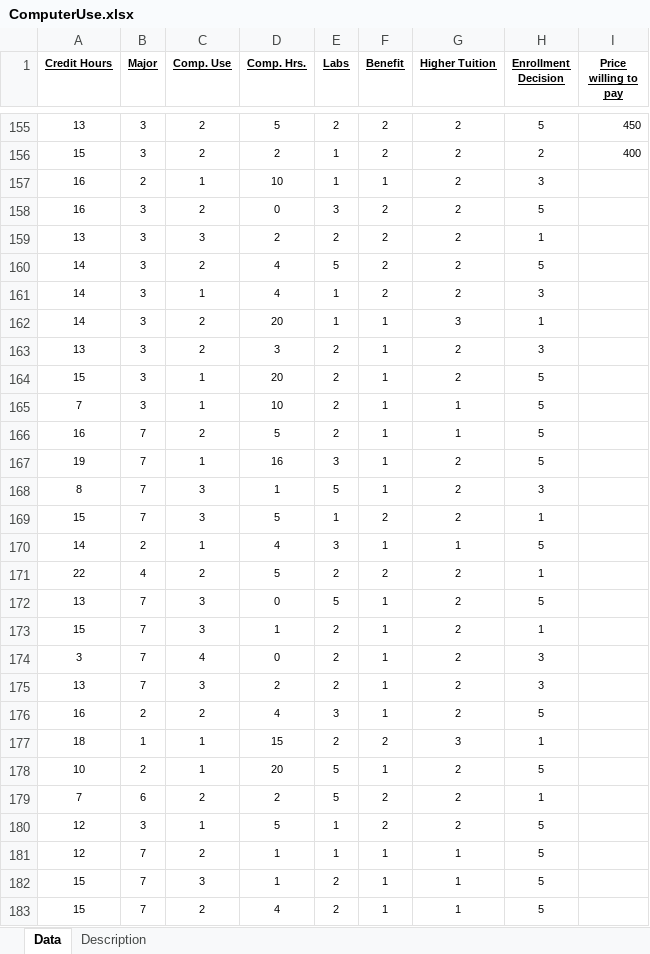
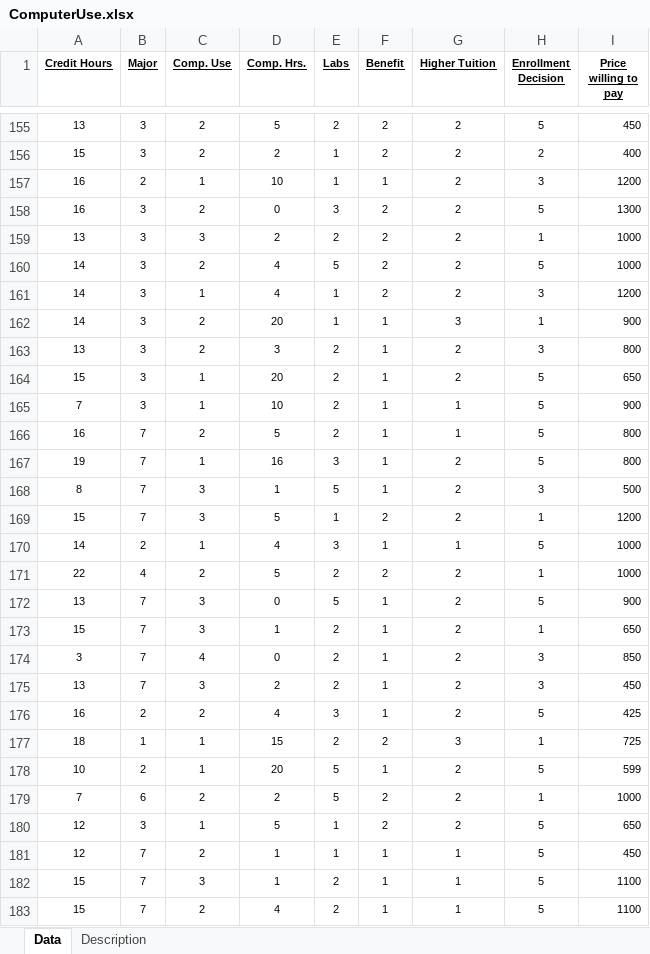
Before and after one commit to hudafirdaus/MRTB1123, an Excel workbook: Data_Set/ComputerUse.xlsx, sheet Data, drawn as a sheet; only a part is shown, gaps mark what is left out; values as stored, in another font and other column widths than the file's, no borders; the diff covers the shown part only; the diff names each change by its address in the sheet, - before the commit and + after, or states it on an @@ line.

Commit message:
Add files via upload

```diff
--- a/Data_Set/ComputerUse.xlsx (sheet Data)
+++ b/Data_Set/ComputerUse.xlsx (sheet Data)
-I157 (Price willing to pay): (empty)
+I157 (Price willing to pay): 1200
-I158 (Price willing to pay): (empty)
+I158 (Price willing to pay): 1300
-I159:I160 (Price willing to pay): (empty)
+I159:I160 (Price willing to pay): 1000
-I161 (Price willing to pay): (empty)
+I161 (Price willing to pay): 1200
-I162 (Price willing to pay): (empty)
+I162 (Price willing to pay): 900
-I163 (Price willing to pay): (empty)
+I163 (Price willing to pay): 800
-I164 (Price willing to pay): (empty)
+I164 (Price willing to pay): 650
-I165 (Price willing to pay): (empty)
+I165 (Price willing to pay): 900
-I166:I167 (Price willing to pay): (empty)
+I166:I167 (Price willing to pay): 800
-I168 (Price willing to pay): (empty)
+I168 (Price willing to pay): 500
-I169 (Price willing to pay): (empty)
+I169 (Price willing to pay): 1200
-I170:I171 (Price willing to pay): (empty)
+I170:I171 (Price willing to pay): 1000
-I172 (Price willing to pay): (empty)
+I172 (Price willing to pay): 900
-I173 (Price willing to pay): (empty)
+I173 (Price willing to pay): 650
-I174 (Price willing to pay): (empty)
+I174 (Price willing to pay): 850
-I175 (Price willing to pay): (empty)
+I175 (Price willing to pay): 450
-I176 (Price willing to pay): (empty)
+I176 (Price willing to pay): 425
-I177 (Price willing to pay): (empty)
+I177 (Price willing to pay): 725
-I178 (Price willing to pay): (empty)
+I178 (Price willing to pay): 599
-I179 (Price willing to pay): (empty)
+I179 (Price willing to pay): 1000
-I180 (Price willing to pay): (empty)
+I180 (Price willing to pay): 650
-I181 (Price willing to pay): (empty)
+I181 (Price willing to pay): 450
-I182:I183 (Price willing to pay): (empty)
+I182:I183 (Price willing to pay): 1100
```
Also changed, not shown: 56 edited cells elsewhere in this sheet.
